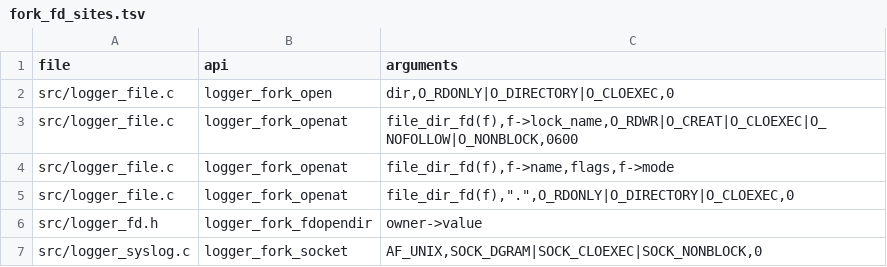
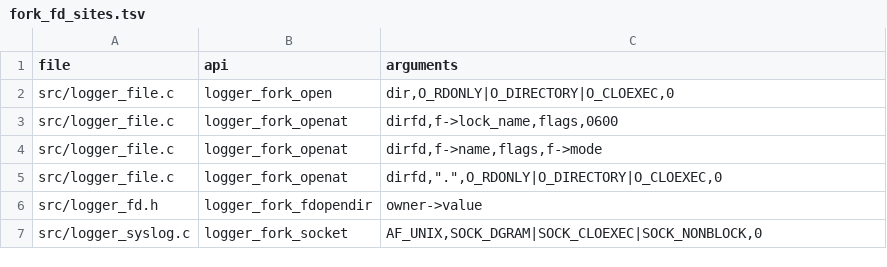
Before and after one commit to MyBlackHole/c-logger, a TSV file: validation/fork_fd_sites.tsv, drawn as a sheet.

```diff
--- a/validation/fork_fd_sites.tsv
+++ b/validation/fork_fd_sites.tsv
@@ -2,5 +2,5 @@ file	api	arguments
 src/logger_file.c	logger_fork_open	dir,O_RDONLY|O_DIRECTORY|O_CLOEXEC,0
-src/logger_file.c	logger_fork_openat	file_dir_fd(f),f->lock_name,O_RDWR|O_CREAT|O_CLOEXEC|O_NOFOLLOW|O_NONBLOCK,0600
-src/logger_file.c	logger_fork_openat	file_dir_fd(f),f->name,flags,f->mode
-src/logger_file.c	logger_fork_openat	"file_dir_fd(f),""."",O_RDONLY|O_DIRECTORY|O_CLOEXEC,0"
+src/logger_file.c	logger_fork_openat	dirfd,f->lock_name,flags,0600
+src/logger_file.c	logger_fork_openat	dirfd,f->name,flags,f->mode
+src/logger_file.c	logger_fork_openat	"dirfd,""."",O_RDONLY|O_DIRECTORY|O_CLOEXEC,0"
 src/logger_fd.h	logger_fork_fdopendir	owner->value
```
Also changed, not shown: 1 other file.
